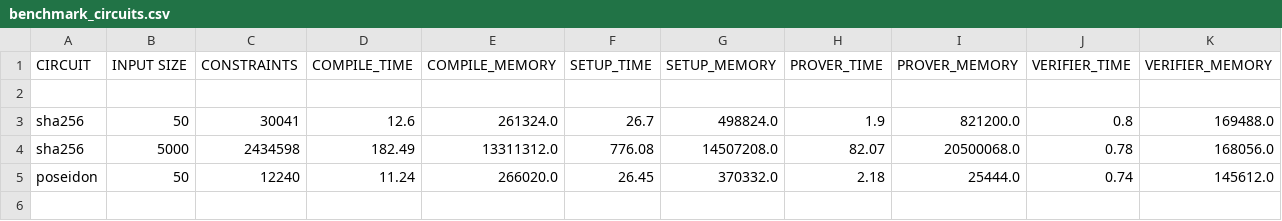
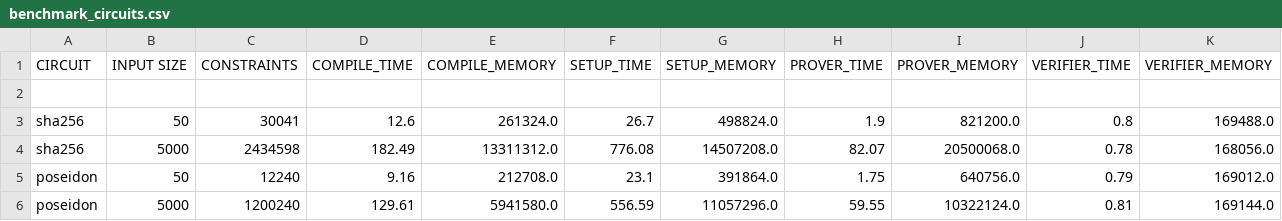
Before and after one commit to PIERdemo/Benchmark-Circom-Circuits, a CSV file: benchmark_circuits.csv, drawn as a sheet.

Commit message:
Update benchmark_circuits.csv

```diff
--- a/benchmark_circuits.csv
+++ b/benchmark_circuits.csv
@@ -4,2 +4,3 @@ sha256,50,30041,12.6,261324.0,26.7,498824.0,1.9,821200.0,0.8,169488.0
 sha256,5000,2434598,182.49,13311312.0,776.08,14507208.0,82.07,20500068.0,0.78,168056.0
-poseidon,50,12240,11.24,266020.0,26.45,370332.0,2.18,25444.0,0.74,145612.0
+poseidon,50,12240,9.16,212708.0,23.1,391864.0,1.75,640756.0,0.79,169012.0
+poseidon,5000,1200240,129.61,5941580.0,556.59,11057296.0,59.55,10322124.0,0.81,169144.0
```
